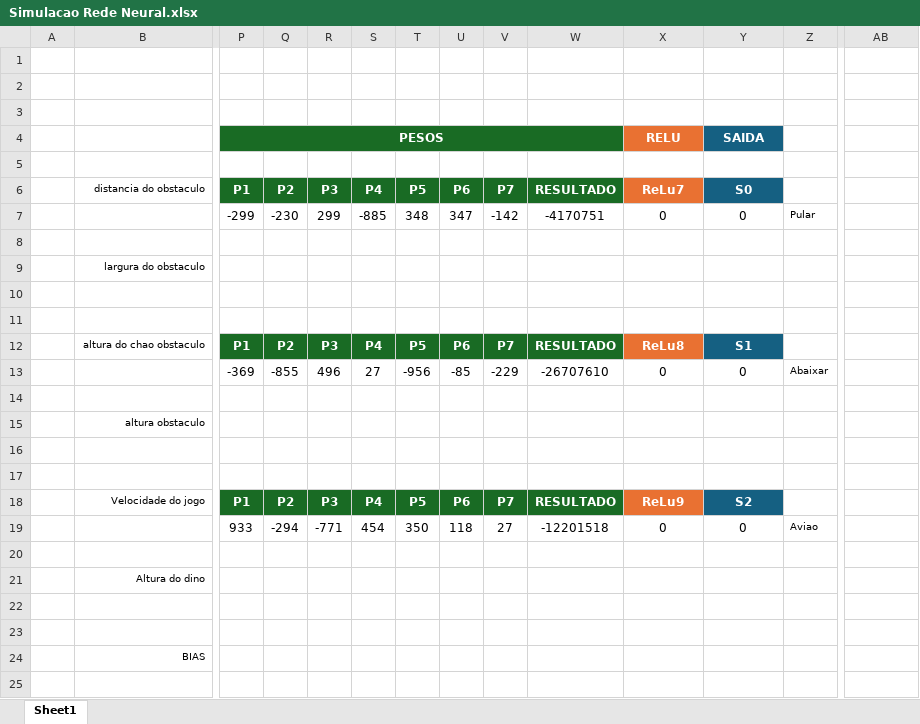
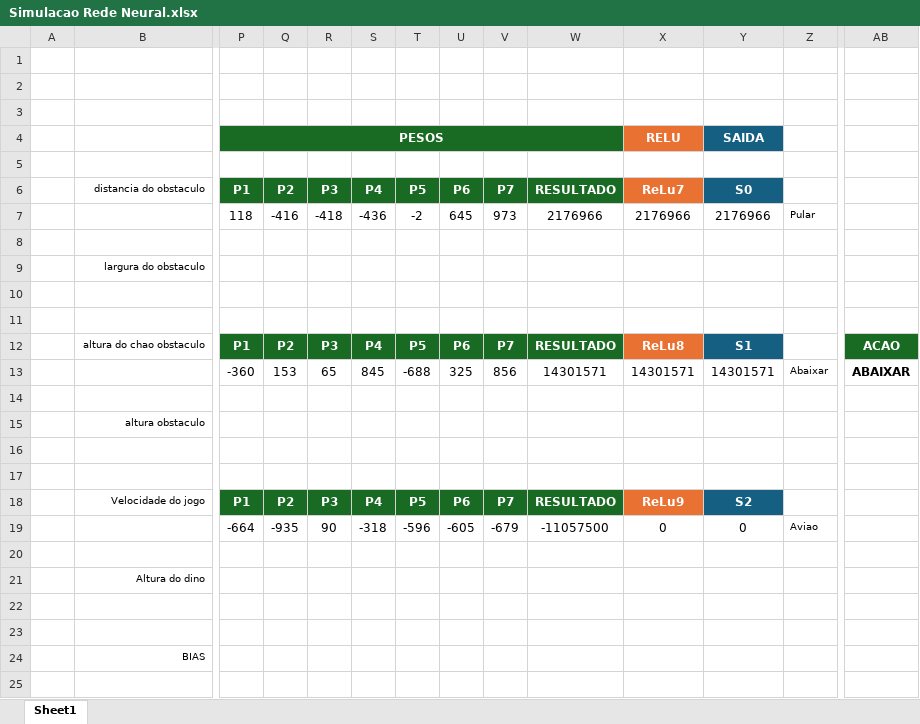
Before and after one commit to Martelletti27/Dinossauro-Google, an Excel workbook: assets/Simulacao Rede Neural.xlsx, sheet Sheet1, drawn as a sheet; only a part is shown, gaps mark what is left out; values as stored, in another font and other column widths than the file's, no borders; removed rows and columns are numbered as before the commit, all else as after; rows hold the shown columns only; the diff names each change by its address in the sheet, - before the commit and + after, or states it on an @@ line.

```diff
--- a/assets/Simulacao Rede Neural.xlsx (sheet Sheet1)
+++ b/assets/Simulacao Rede Neural.xlsx (sheet Sheet1)
-row 7:  |  | -299 | -230 | 299 | -885 | 348 | 347 | -142 | -4170751 | 0 | 0 | Pular
+row 7:  |  | 118 | -416 | -418 | -436 | -2 | 645 | 973 | 2176966 | 2176966 | 2176966 | Pular
-row 10: (empty)
+row 10: (empty)
-AB12: (empty)
+AB12: ACAO
-AB12 fill: none
+AB12 fill: #196B24
-row 13:  |  | -369 | -855 | 496 | 27 | -956 | -85 | -229 | -26707610 | 0 | 0 | Abaixar
+row 13:  |  | -360 | 153 | 65 | 845 | -688 | 325 | 856 | 14301571 | 14301571 | 14301571 | Abaixar | ABAIXAR
-row 16: (empty)
+row 16: (empty)
-row 19:  |  | 933 | -294 | -771 | 454 | 350 | 118 | 27 | -12201518 | 0 | 0 | Aviao
+row 19:  |  | -664 | -935 | 90 | -318 | -596 | -605 | -679 | -11057500 | 0 | 0 | Aviao
-row 22: (empty)
+row 22: (empty)
-row 24:  | BIAS
-row 25: (empty)
+row 24:  | BIAS
+row 25: (empty)
```
